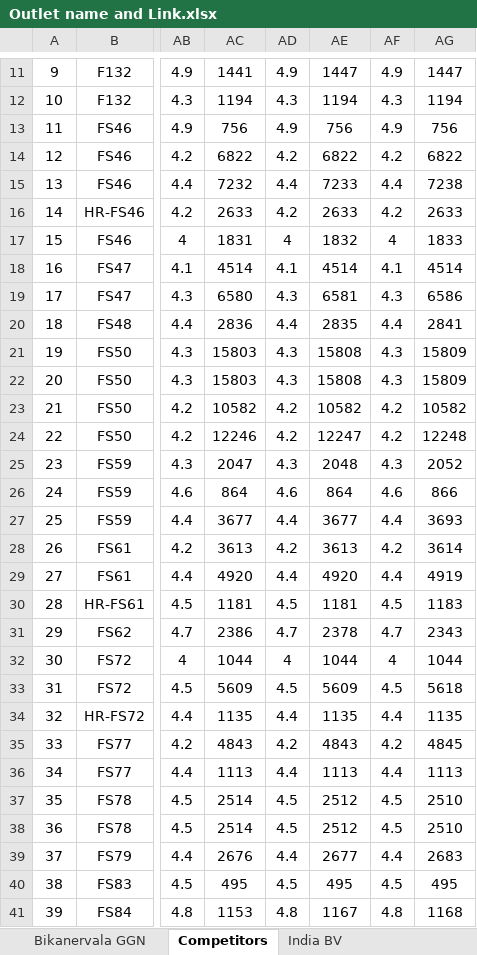
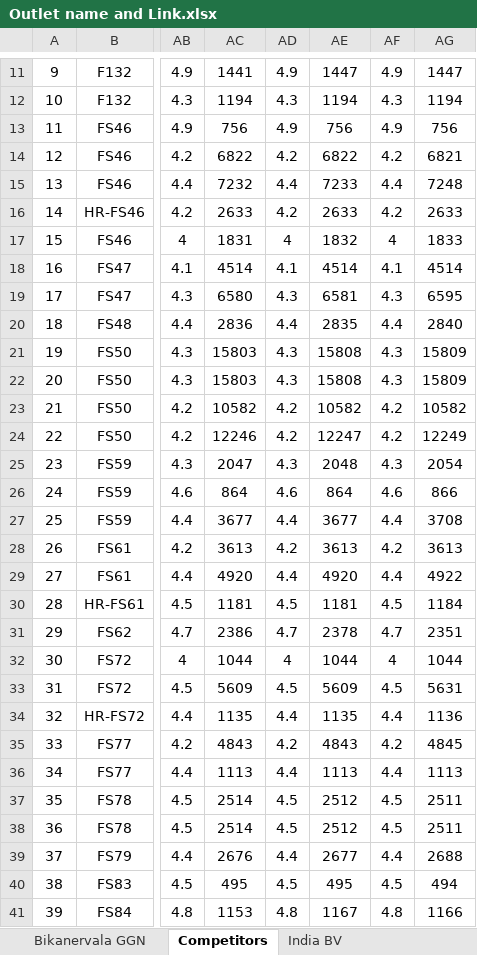
Before and after one commit to bikanervalap61/Auto-Ratting-Scrapper, an Excel workbook: Outlet name and Link.xlsx, sheet Competitors, drawn as a sheet; only a part is shown, gaps mark what is left out; values as stored, in another font and other column widths than the file's, no borders; the diff covers the shown part only; the diff names each change by its address in the sheet, - before the commit and + after, or states it on an @@ line.

```diff
--- a/Outlet name and Link.xlsx (sheet Competitors)
+++ b/Outlet name and Link.xlsx (sheet Competitors)
-AG14: 6822
+AG14: 6821
-AG15: 7238
+AG15: 7248
-AG19: 6586
+AG19: 6595
-AG20: 2841
+AG20: 2840
-AG24: 12248
+AG24: 12249
-AG25: 2052
+AG25: 2054
-AG27: 3693
+AG27: 3708
-AG28: 3614
+AG28: 3613
-AG29: 4919
+AG29: 4922
-AG30: 1183
+AG30: 1184
-AG31: 2343
+AG31: 2351
-AG33: 5618
+AG33: 5631
-AG34: 1135
+AG34: 1136
-AG37:AG38: 2510
+AG37:AG38: 2511
-AG39: 2683
+AG39: 2688
-AG40: 495
+AG40: 494
-AG41: 1168
+AG41: 1166
```
Also changed, not shown: 17 edited cells elsewhere in this sheet, sheet India BV, sheet Haldiram India, sheet International BV, sheet Other Outlets, sheet Bikanervala GGN, sheet OM Sweets India, 1 other file.
